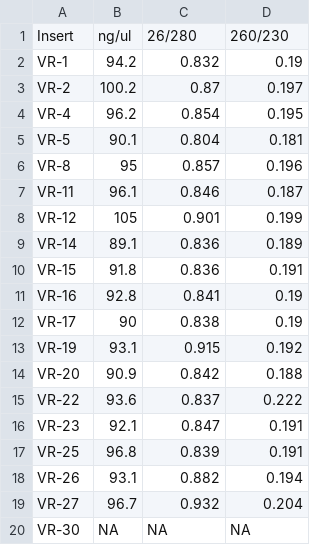
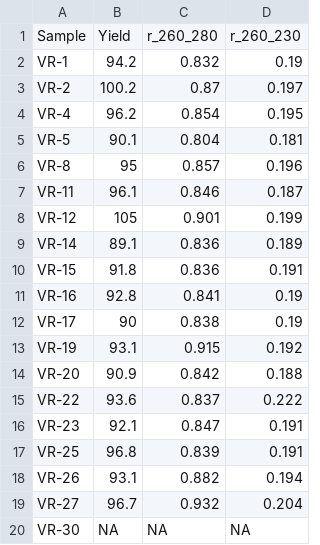
Before and after one commit to EthanHolleman/lab-notes, a CSV file: experiments/VR-inserts/tables/VRn-PCR-nanodrop-unpurified-8-24-21.csv, drawn as a sheet; removed rows and columns are numbered as before the commit, all else as after; the diff names each change by its address in the sheet, - before the commit and + after, or states it on an @@ line.

Commit message:
add PCR yields plot

```diff
--- a/experiments/VR-inserts/tables/VRn-PCR-nanodrop-unpurified-8-24-21.csv
+++ b/experiments/VR-inserts/tables/VRn-PCR-nanodrop-unpurified-8-24-21.csv
-row 1: Insert | ng/ul | 26/280 | 260/230
+row 1: Sample | Yield | r_260_280 | r_260_230
```
Also changed, not shown: 5 other files.
